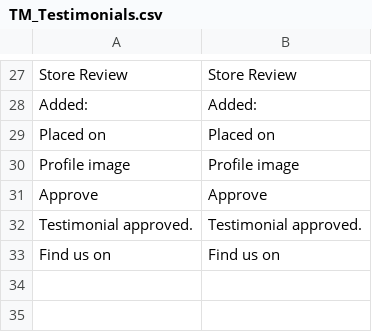
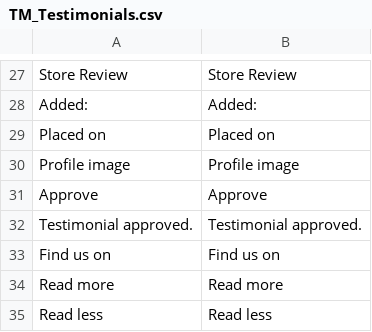
Before and after one commit to tmhub/testimonials, a CSV file: app/locale/en_US/TM_Testimonials.csv, drawn as a sheet; only a part is shown, gaps mark what is left out.

Commit message:
Added list widget testimonials rotation

```diff
--- a/app/locale/en_US/TM_Testimonials.csv
+++ b/app/locale/en_US/TM_Testimonials.csv
@@ -33 +33,3 @@
 "Find us on","Find us on"
+"Read more","Read more"
+"Read less","Read less"
```
Also changed, not shown: 6 other files.
